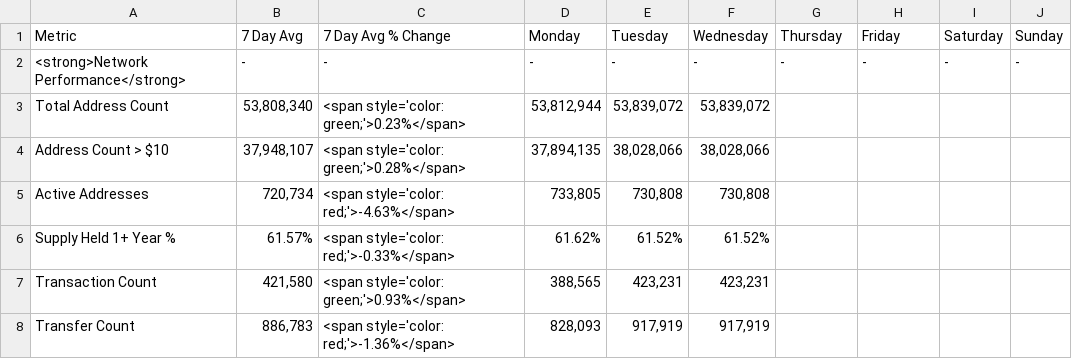
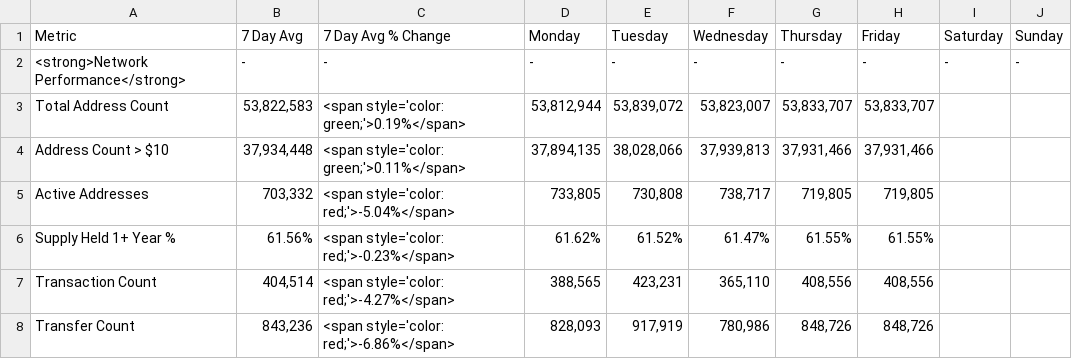
Before and after one commit to SecretSatoshis/Bitcoin-Report-Library, a CSV file: csv/weekly_fundamentals_table.csv, drawn as a sheet; only a part is shown; the diff covers the shown part only.

```diff
--- a/csv/weekly_fundamentals_table.csv
+++ b/csv/weekly_fundamentals_table.csv
@@ -2,7 +2,7 @@ Metric,7 Day Avg,7 Day Avg % Change,Monday,Tuesday,Wednesday,Thursday,Friday,Sat
 <strong>Network Performance</strong>,-,-,-,-,-,-,-,-,-
-Total Address Count,"53,808,340",<span style='color: green;'>0.23%</span>,"53,812,944","53,839,072","53,839,072",,,,
-Address Count > $10,"37,948,107",<span style='color: green;'>0.28%</span>,"37,894,135","38,028,066","38,028,066",,,,
-Active Addresses,"720,734",<span style='color: red;'>-4.63%</span>,"733,805","730,808","730,808",,,,
-Supply Held 1+ Year %,61.57%,<span style='color: red;'>-0.33%</span>,61.62%,61.52%,61.52%,,,,
-Transaction Count,"421,580",<span style='color: green;'>0.93%</span>,"388,565","423,231","423,231",,,,
-Transfer Count,"886,783",<span style='color: red;'>-1.36%</span>,"828,093","917,919","917,919",,,,
+Total Address Count,"53,822,583",<span style='color: green;'>0.19%</span>,"53,812,944","53,839,072","53,823,007","53,833,707","53,833,707",,
+Address Count > $10,"37,934,448",<span style='color: green;'>0.11%</span>,"37,894,135","38,028,066","37,939,813","37,931,466","37,931,466",,
+Active Addresses,"703,332",<span style='color: red;'>-5.04%</span>,"733,805","730,808","738,717","719,805","719,805",,
+Supply Held 1+ Year %,61.56%,<span style='color: red;'>-0.23%</span>,61.62%,61.52%,61.47%,61.55%,61.55%,,
+Transaction Count,"404,514",<span style='color: red;'>-4.27%</span>,"388,565","423,231","365,110","408,556","408,556",,
+Transfer Count,"843,236",<span style='color: red;'>-6.86%</span>,"828,093","917,919","780,986","848,726","848,726",,
```
Also changed, not shown: 71 edited cells elsewhere in this file, csv/monthly_heatmap_data.csv, csv/roi_table.csv, 10 other files.
